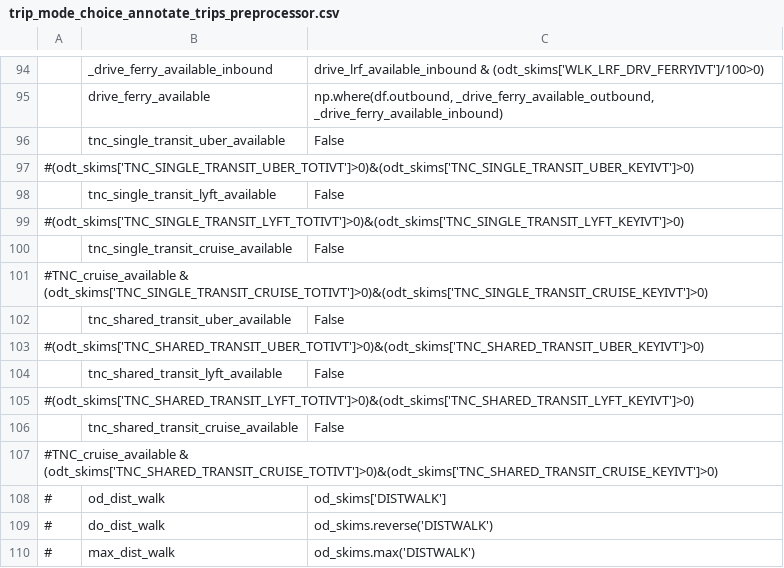
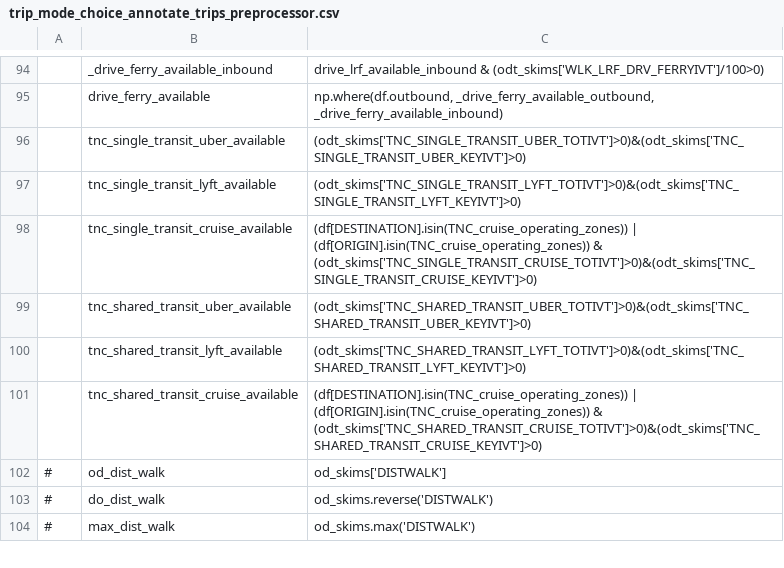
Before and after one commit to LBNL-UCB-STI/activitysim-configs-sfbay, a CSV file: configs/trip_mode_choice_annotate_trips_preprocessor.csv, drawn as a sheet; only a part is shown, gaps mark what is left out; removed rows and columns are numbered as before the commit, all else as after; the diff names each change by its address in the sheet, - before the commit and + after, or states it on an @@ line.

```diff
--- a/configs/trip_mode_choice_annotate_trips_preprocessor.csv
+++ b/configs/trip_mode_choice_annotate_trips_preprocessor.csv
-C96: False
+C96: (odt_skims['TNC_SINGLE_TRANSIT_UBER_TOTIVT']>0)&(odt_skims['TNC_SINGLE_TRANSIT_UBER_KEYIVT']>0)
-row 97: #(odt_skims['TNC_SINGLE_TRANSIT_UBER_TOTIVT']>0)&(odt_skims['TNC_SINGLE_TRANSIT_UBER_KEYIVT']>0)
-C97: False
+C97: (odt_skims['TNC_SINGLE_TRANSIT_LYFT_TOTIVT']>0)&(odt_skims['TNC_SINGLE_TRANSIT_LYFT_KEYIVT']>0)
-row 99: #(odt_skims['TNC_SINGLE_TRANSIT_LYFT_TOTIVT']>0)&(odt_skims['TNC_SINGLE_TRANSIT_LYFT_KEYIVT']>0)
-C98: False
+C98: (df[DESTINATION].isin(TNC_cruise_operating_zones)) | (df[ORIGIN].isin(TNC_cruise_operating_zones)) & (odt_skims['TNC_SINGLE_TRANSIT_CRUISE_TOTIVT']>0)&(odt_skims['TNC_SINGLE_TRANSIT_CRUISE_KEYIVT']>0)
-row 101: #TNC_cruise_available & (odt_skims['TNC_SINGLE_TRANSIT_CRUISE_TOTIVT']>0)&(odt_skims['TNC_SINGLE_TRANSIT_CRUISE_KEYIVT']>0)
-C99: False
+C99: (odt_skims['TNC_SHARED_TRANSIT_UBER_TOTIVT']>0)&(odt_skims['TNC_SHARED_TRANSIT_UBER_KEYIVT']>0)
-row 103: #(odt_skims['TNC_SHARED_TRANSIT_UBER_TOTIVT']>0)&(odt_skims['TNC_SHARED_TRANSIT_UBER_KEYIVT']>0)
-C100: False
+C100: (odt_skims['TNC_SHARED_TRANSIT_LYFT_TOTIVT']>0)&(odt_skims['TNC_SHARED_TRANSIT_LYFT_KEYIVT']>0)
-row 105: #(odt_skims['TNC_SHARED_TRANSIT_LYFT_TOTIVT']>0)&(odt_skims['TNC_SHARED_TRANSIT_LYFT_KEYIVT']>0)
-C101: False
+C101: (df[DESTINATION].isin(TNC_cruise_operating_zones)) | (df[ORIGIN].isin(TNC_cruise_operating_zones)) & (odt_skims['TNC_SHARED_TRANSIT_CRUISE_TOTIVT']>0)&(odt_skims['TNC_SHARED_TRANSIT_CRUISE_KEYIVT']>0)
-row 107: #TNC_cruise_available & (odt_skims['TNC_SHARED_TRANSIT_CRUISE_TOTIVT']>0)&(odt_skims['TNC_SHARED_TRANSIT_CRUISE_KEYIVT']>0)
```
Also changed, not shown: configs/tour_mode_choice.csv, configs/tour_mode_choice_annotate_choosers_preprocessor.csv, 1 other file.
